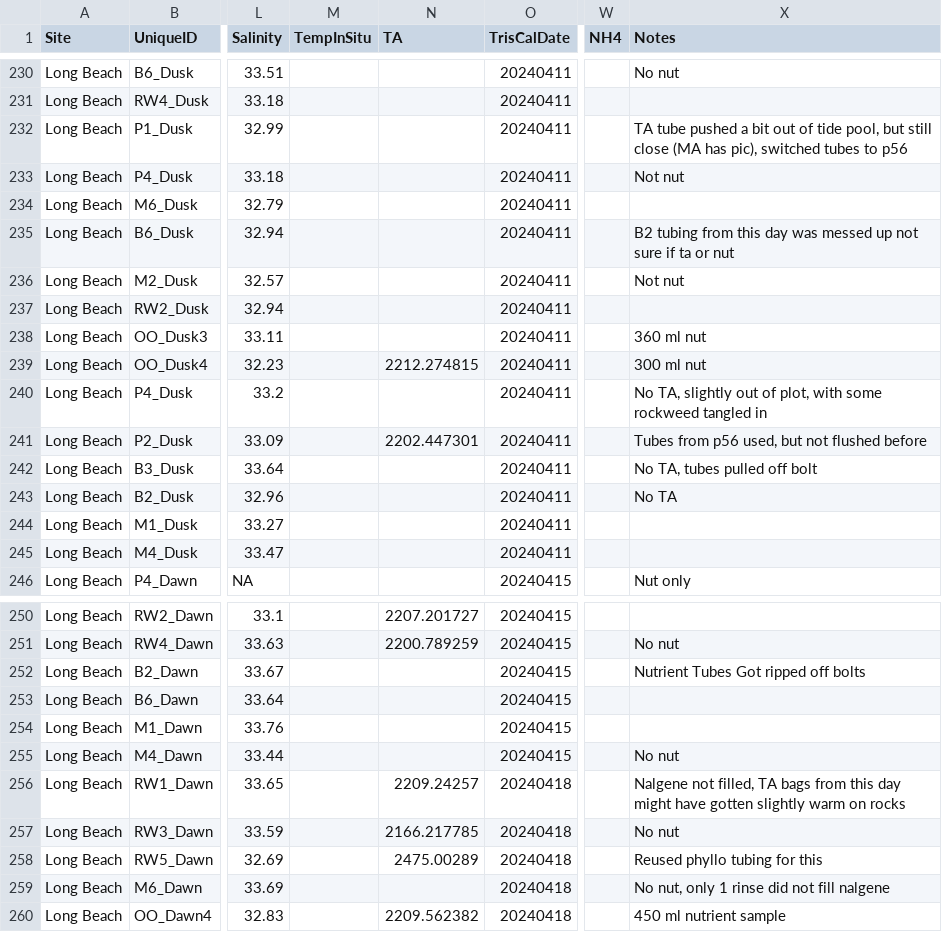
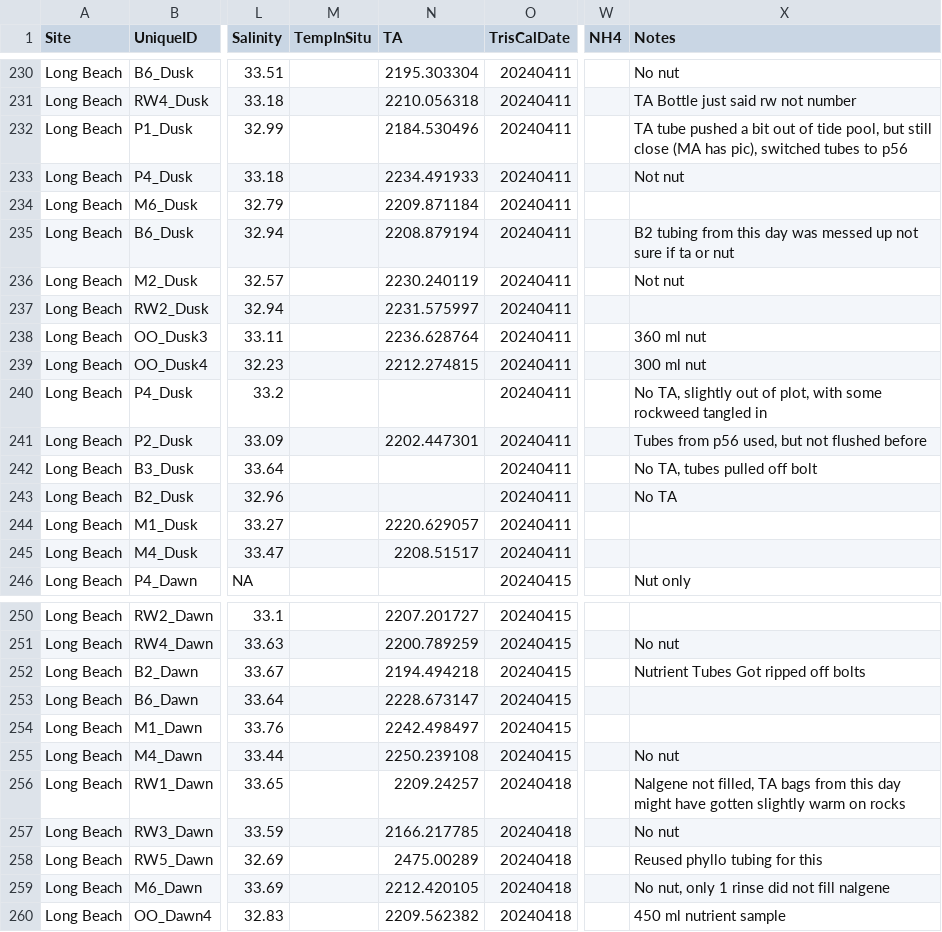
Before and after one commit to njsilbiger/SantaCruz_EcoFun, a CSV file: Data/Biogeochemistry/pHProbe_Data.csv, drawn as a sheet; only a part is shown, gaps mark what is left out; the diff covers the shown part only; the diff names each change by its address in the sheet, - before the commit and + after, or states it on an @@ line.

```diff
--- a/Data/Biogeochemistry/pHProbe_Data.csv
+++ b/Data/Biogeochemistry/pHProbe_Data.csv
-N230 (TA): (empty)
+N230 (TA): 2195.303304
-N231 (TA): (empty)
+N231 (TA): 2210.056318
-X231 (Notes): (empty)
+X231 (Notes): TA Bottle just said rw not number
-N232 (TA): (empty)
+N232 (TA): 2184.530496
-N233 (TA): (empty)
+N233 (TA): 2234.491933
-N234 (TA): (empty)
+N234 (TA): 2209.871184
-N235 (TA): (empty)
+N235 (TA): 2208.879194
-N236 (TA): (empty)
+N236 (TA): 2230.240119
-N237 (TA): (empty)
+N237 (TA): 2231.575997
-N238 (TA): (empty)
+N238 (TA): 2236.628764
-N244 (TA): (empty)
+N244 (TA): 2220.629057
-N245 (TA): (empty)
+N245 (TA): 2208.51517
-N252 (TA): (empty)
+N252 (TA): 2194.494218
-N253 (TA): (empty)
+N253 (TA): 2228.673147
-N254 (TA): (empty)
+N254 (TA): 2242.498497
-N255 (TA): (empty)
+N255 (TA): 2250.239108
-N259 (TA): (empty)
+N259 (TA): 2212.420105
```
Also changed, not shown: 29 edited cells elsewhere in this file.
